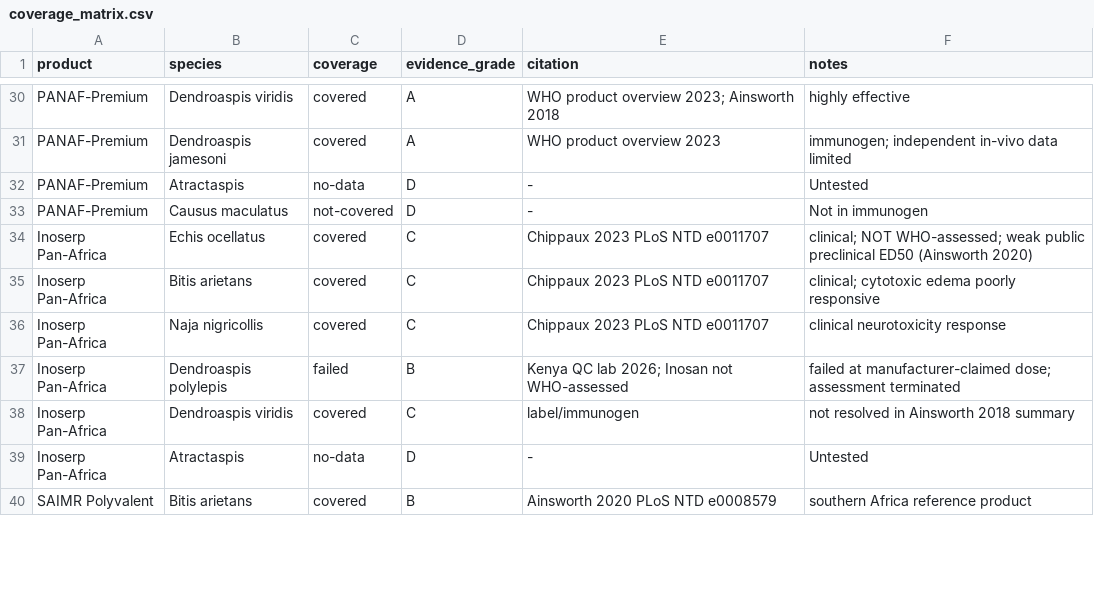
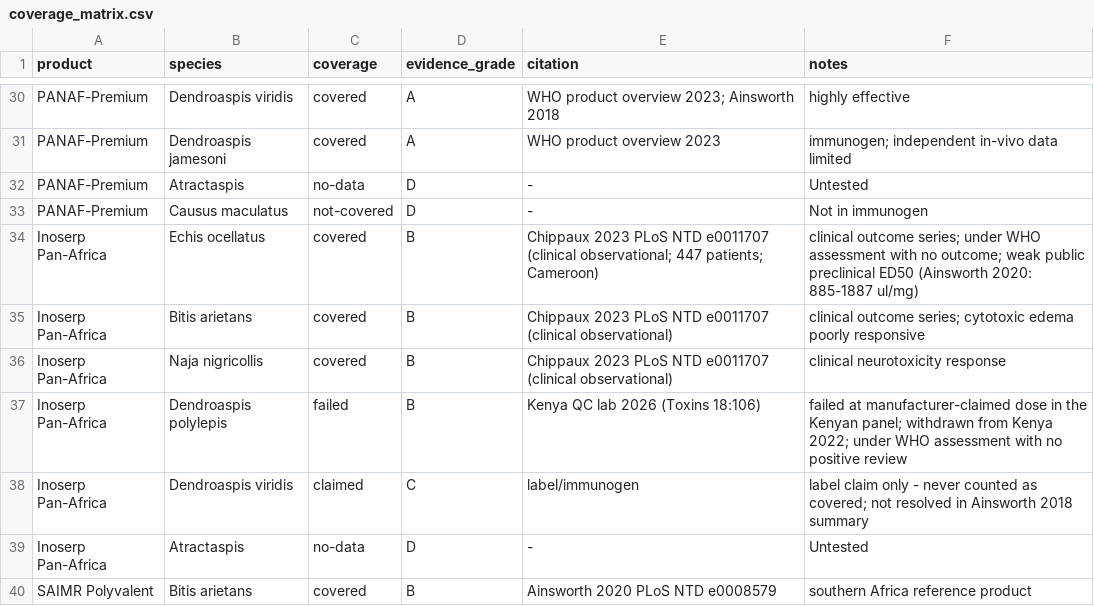
Before and after one commit to resolutivesp/covermap, a CSV file: data/coverage_matrix.csv, drawn as a sheet; only a part is shown, gaps mark what is left out; the diff covers the shown part only.

Commit message:
v0.7.4
v0.7.4 — product-layer correction after panel-simulated adversarial review: WHO statuses (Inoserp, South Asia), Antivipmyn storage, worst-case comparator sourced, label-only cells never 'covered', cost = whole vials x price, CSVs stamped, methods drift; +34 checks (319)

```diff
--- a/data/coverage_matrix.csv
+++ b/data/coverage_matrix.csv
@@ -33,7 +33,7 @@ PANAF-Premium,Atractaspis,no-data,D,-,Untested
 PANAF-Premium,Causus maculatus,not-covered,D,-,Not in immunogen
-Inoserp Pan-Africa,Echis ocellatus,covered,C,Chippaux 2023 PLoS NTD e0011707,clinical; NOT WHO-assessed; weak public preclinical ED50 (Ainsworth 2020)
-Inoserp Pan-Africa,Bitis arietans,covered,C,Chippaux 2023 PLoS NTD e0011707,clinical; cytotoxic edema poorly responsive
-Inoserp Pan-Africa,Naja nigricollis,covered,C,Chippaux 2023 PLoS NTD e0011707,clinical neurotoxicity response
-Inoserp Pan-Africa,Dendroaspis polylepis,failed,B,Kenya QC lab 2026; Inosan not WHO-assessed,failed at manufacturer-claimed dose; assessment terminated
-Inoserp Pan-Africa,Dendroaspis viridis,covered,C,label/immunogen,not resolved in Ainsworth 2018 summary
+Inoserp Pan-Africa,Echis ocellatus,covered,B,Chippaux 2023 PLoS NTD e0011707 (clinical observational; 447 patients; Cameroon),clinical outcome series; under WHO assessment with no outcome; weak public preclinical ED50 (Ainsworth 2020: 885-1887 ul/mg)
+Inoserp Pan-Africa,Bitis arietans,covered,B,Chippaux 2023 PLoS NTD e0011707 (clinical observational),clinical outcome series; cytotoxic edema poorly responsive
+Inoserp Pan-Africa,Naja nigricollis,covered,B,Chippaux 2023 PLoS NTD e0011707 (clinical observational),clinical neurotoxicity response
+Inoserp Pan-Africa,Dendroaspis polylepis,failed,B,Kenya QC lab 2026 (Toxins 18:106),failed at manufacturer-claimed dose in the Kenyan panel; withdrawn from Kenya 2022; under WHO assessment with no positive review
+Inoserp Pan-Africa,Dendroaspis viridis,claimed,C,label/immunogen,label claim only - never counted as covered; not resolved in Ainsworth 2018 summary
 Inoserp Pan-Africa,Atractaspis,no-data,D,-,Untested
```
Also changed, not shown: 4 added rows and 8 edited cells elsewhere in this file, 1 other file.
